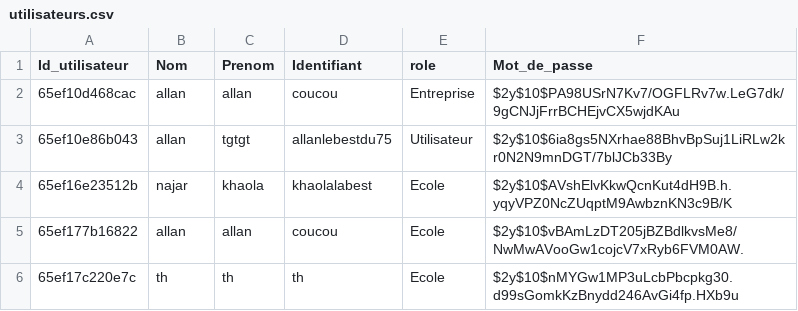
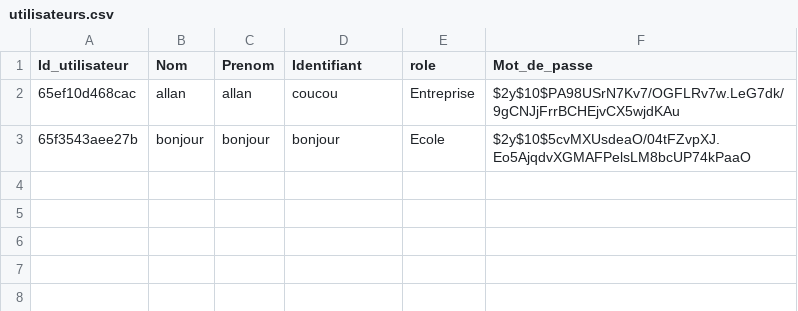
Before and after one commit to MSAcom/Quizzeo, a CSV file: accueil/utilisateurs.csv, drawn as a sheet.

```diff
--- a/accueil/utilisateurs.csv
+++ b/accueil/utilisateurs.csv
@@ -2,5 +2,2 @@ Id_utilisateur,Nom,Prenom,Identifiant,role,Mot_de_passe
 65ef10d468cac,allan,allan,coucou,Entreprise,$2y$10$PA98USrN7Kv7/OGFLRv7w.LeG7dk/9gCNJjFrrBCHEjvCX5wjdKAu
-65ef10e86b043,allan,tgtgt,allanlebestdu75,Utilisateur,$2y$10$6ia8gs5NXrhae88BhvBpSuj1LiRLw2kr0N2N9mnDGT/7blJCb33By
-65ef16e23512b,najar,khaola,khaolalabest,Ecole,$2y$10$AVshElvKkwQcnKut4dH9B.h.yqyVPZ0NcZUqptM9AwbznKN3c9B/K
-65ef177b16822,allan,allan,coucou,Ecole,$2y$10$vBAmLzDT205jBZBdlkvsMe8/NwMwAVooGw1cojcV7xRyb6FVM0AW.
-65ef17c220e7c,th,th,th,Ecole,$2y$10$nMYGw1MP3uLcbPbcpkg30.d99sGomkKzBnydd246AvGi4fp.HXb9u
+65f3543aee27b,bonjour,bonjour,bonjour,Ecole,$2y$10$5cvMXUsdeaO/04tFZvpXJ.Eo5AjqdvXGMAFPelsLM8bcUP74kPaaO
```
Also changed, not shown: 38 other files.
